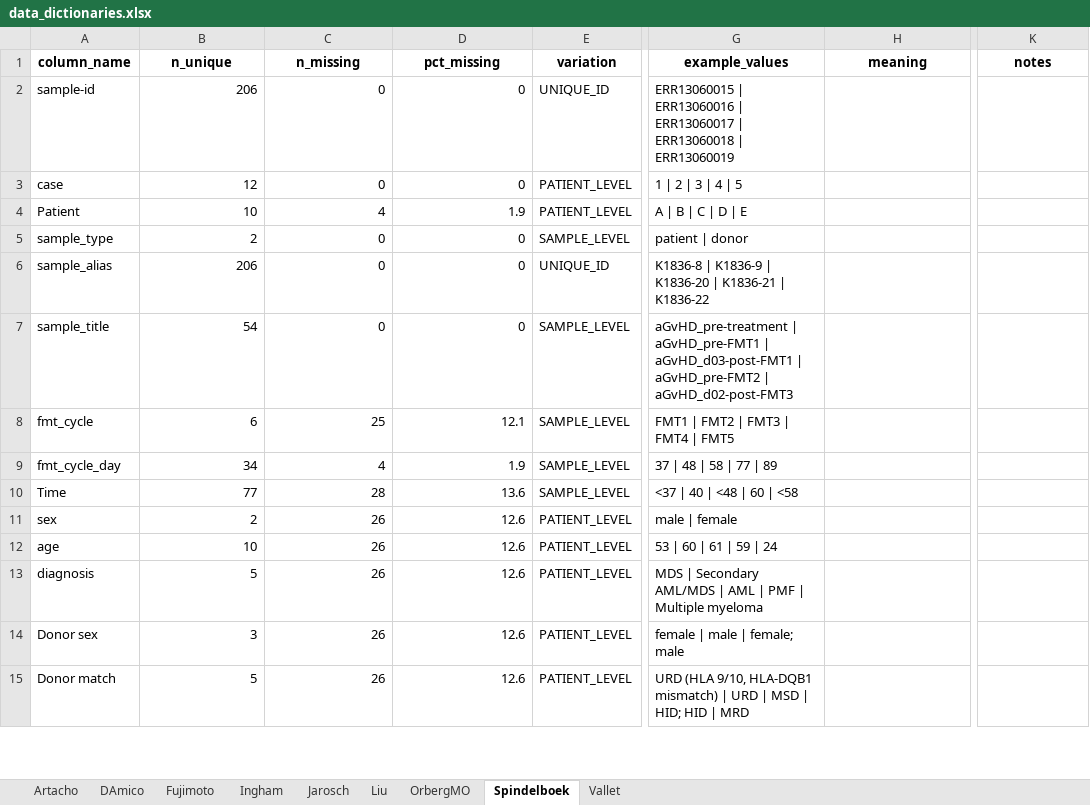
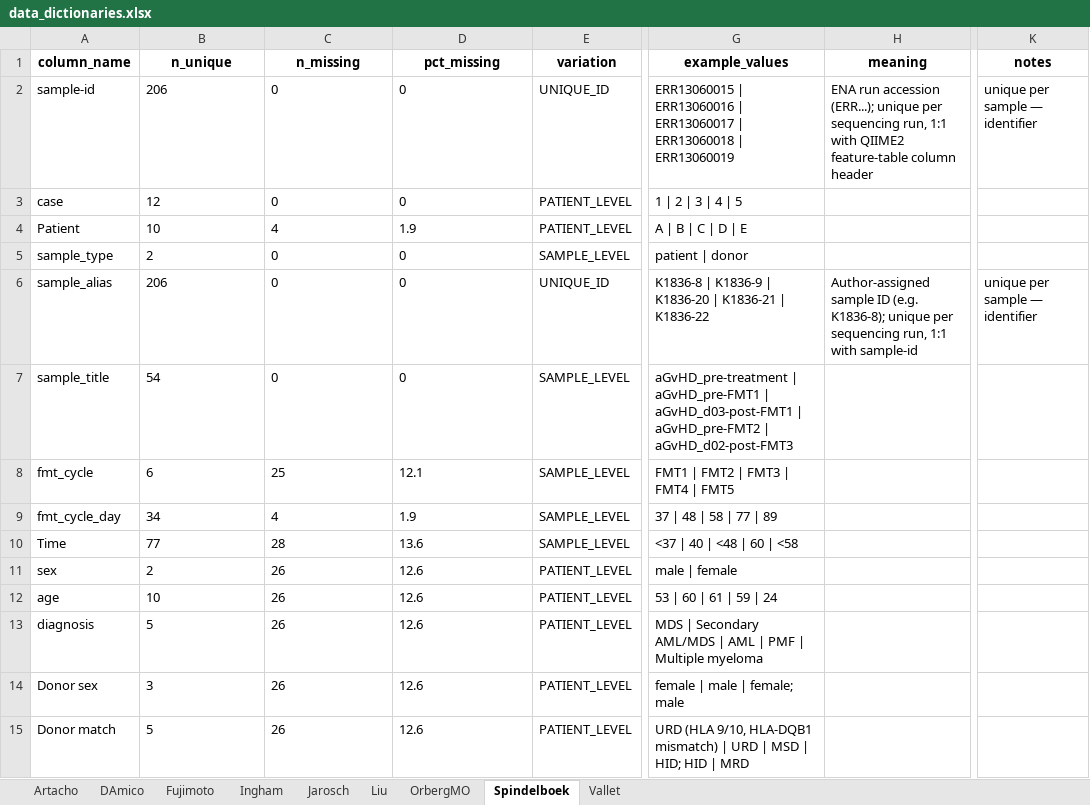
Before and after one commit to s-huebler/ODSiData, an Excel workbook: Merging/data_dictionaries.xlsx, sheet Spindelboek, drawn as a sheet; only a part is shown, gaps mark what is left out; values as stored, in another font and other column widths than the file's, no borders; the diff covers the shown part only; the diff names each change by its address in the sheet, - before the commit and + after, or states it on an @@ line.

Commit message:
[Merging] round 2 data dictionary — technical and identifier columns

```diff
--- a/Merging/data_dictionaries.xlsx (sheet Spindelboek)
+++ b/Merging/data_dictionaries.xlsx (sheet Spindelboek)
-B2:D15 alignment: right
+B2:D15 alignment: left
-H2 (meaning): (empty)
+H2 (meaning): ENA run accession (ERR...); unique per sequencing run, 1:1 with QIIME2 feature-table column header
-K2 (notes): (empty)
+K2 (notes): unique per sample — identifier
-H6 (meaning): (empty)
+H6 (meaning): Author-assigned sample ID (e.g. K1836-8); unique per sequencing run, 1:1 with sample-id
-K6 (notes): (empty)
+K6 (notes): unique per sample — identifier
```
Also changed, not shown: 2 edited cells and cell formats elsewhere in this sheet, sheet Ingham, sheet DAmico, sheet Liu, sheet Vallet, sheet Jarosch, sheet OrbergMO, 2 more sheets, 1 other file.
